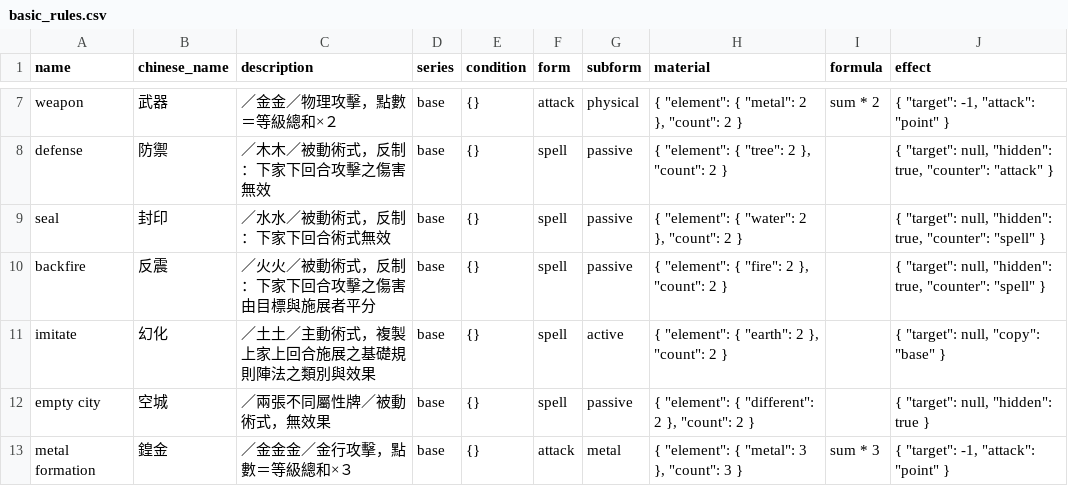
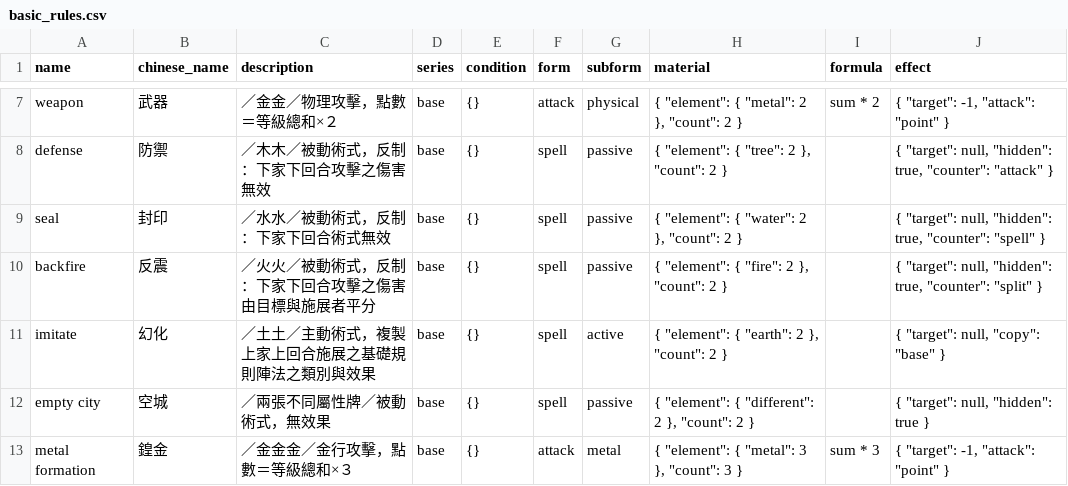
Before and after one commit to Unicellular/cfegame, a CSV file: db/basic_rules.csv, drawn as a sheet; only a part is shown, gaps mark what is left out.

```diff
--- a/db/basic_rules.csv
+++ b/db/basic_rules.csv
@@ -9,3 +9,3 @@ defense,防禦,／木木／被動術式，反制：下家下回合攻擊之傷
 seal,封印,／水水／被動術式，反制：下家下回合術式無效,base,{},spell,passive,"{ ""element"": { ""water"": 2 }, ""count"": 2 }",,"{ ""target"": null, ""hidden"": true, ""counter"": ""spell"" }"
-backfire,反震,／火火／被動術式，反制：下家下回合攻擊之傷害由目標與施展者平分,base,{},spell,passive,"{ ""element"": { ""fire"": 2 }, ""count"": 2 }",,"{ ""target"": null, ""hidden"": true, ""counter"": ""spell"" }"
+backfire,反震,／火火／被動術式，反制：下家下回合攻擊之傷害由目標與施展者平分,base,{},spell,passive,"{ ""element"": { ""fire"": 2 }, ""count"": 2 }",,"{ ""target"": null, ""hidden"": true, ""counter"": ""split"" }"
 imitate,幻化,／土土／主動術式，複製上家上回合施展之基礎規則陣法之類別與效果,base,{},spell,active,"{ ""element"": { ""earth"": 2 }, ""count"": 2 }",,"{ ""target"": null, ""copy"": ""base"" }"
```
Also changed, not shown: 5 other files.
